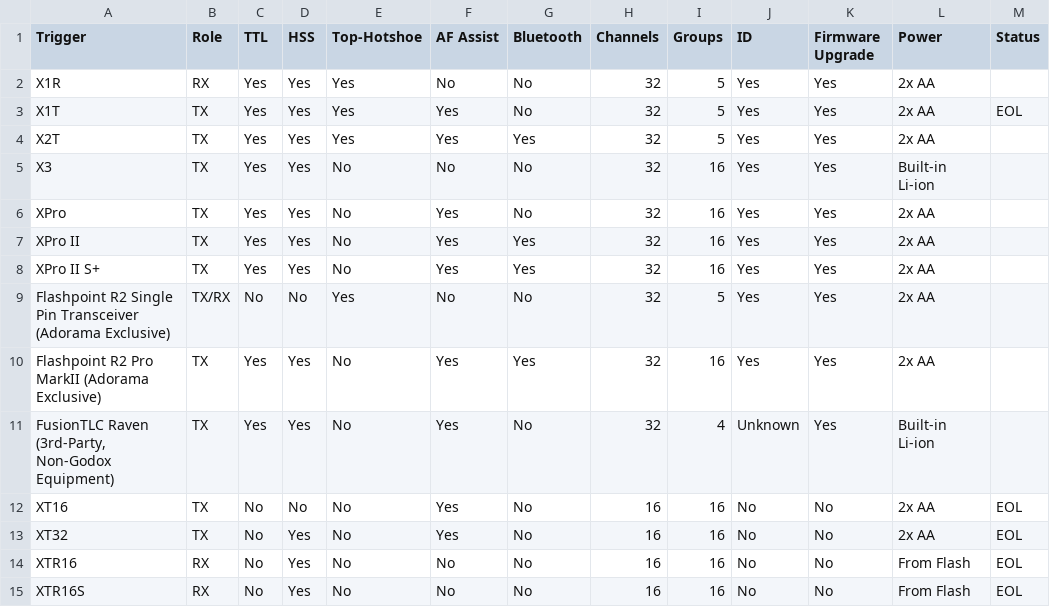
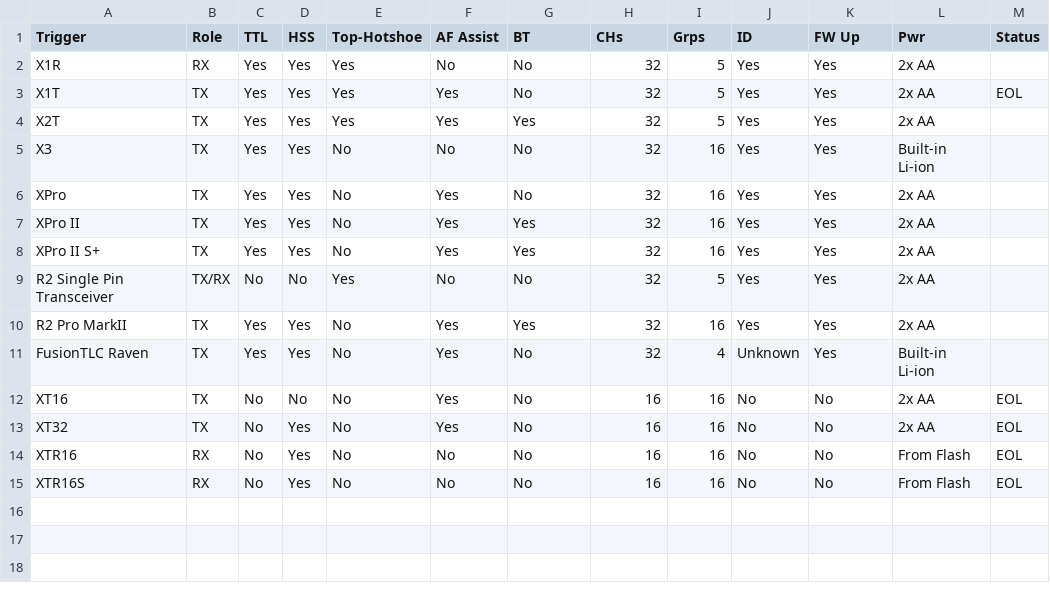
Before and after one commit to jerrywoo96/Camera, a CSV file: Godox/currentTriggers.csv, drawn as a sheet.

```diff
--- a/Godox/currentTriggers.csv
+++ b/Godox/currentTriggers.csv
@@ -1,2 +1,2 @@
-"Trigger","Role","TTL","HSS","Top-Hotshoe","AF Assist","Bluetooth","Channels","Groups","ID","Firmware Upgrade","Power","Status"
+"Trigger","Role","TTL","HSS","Top-Hotshoe","AF Assist","BT","CHs","Grps","ID","FW Up","Pwr","Status"
 "X1R","RX","Yes","Yes","Yes","No","No","32","5","Yes","Yes","2x AA",""
@@ -8,5 +8,5 @@
 "XPro II S+","TX","Yes","Yes","No","Yes","Yes","32","16","Yes","Yes","2x AA",""
-"Flashpoint R2 Single Pin Transceiver (Adorama Exclusive)","TX/RX","No","No","Yes","No","No","32","5","Yes","Yes","2x AA",""
-"Flashpoint R2 Pro MarkII (Adorama Exclusive)","TX","Yes","Yes","No","Yes","Yes","32","16","Yes","Yes","2x AA",""
-"FusionTLC Raven (3rd-Party, Non-Godox Equipment)","TX","Yes","Yes","No","Yes","No","32","4","Unknown","Yes","Built-in Li-ion",""
+"R2 Single Pin Transceiver","TX/RX","No","No","Yes","No","No","32","5","Yes","Yes","2x AA",""
+"R2 Pro MarkII","TX","Yes","Yes","No","Yes","Yes","32","16","Yes","Yes","2x AA",""
+"FusionTLC Raven","TX","Yes","Yes","No","Yes","No","32","4","Unknown","Yes","Built-in Li-ion",""
 "XT16","TX","No","No","No","Yes","No","16","16","No","No","2x AA","EOL"
```
Also changed, not shown: Godox/legacyStudioFlashes.csv, Godox/macroFlashes.csv, 7 other files.
